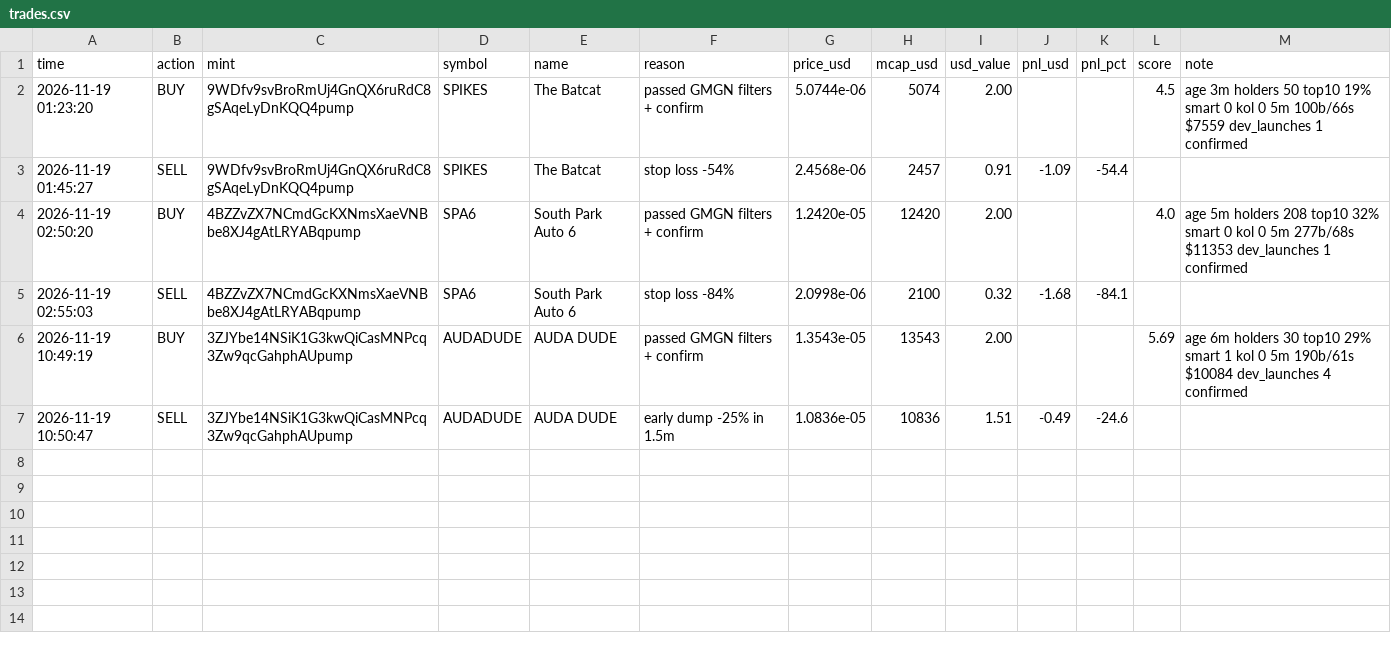
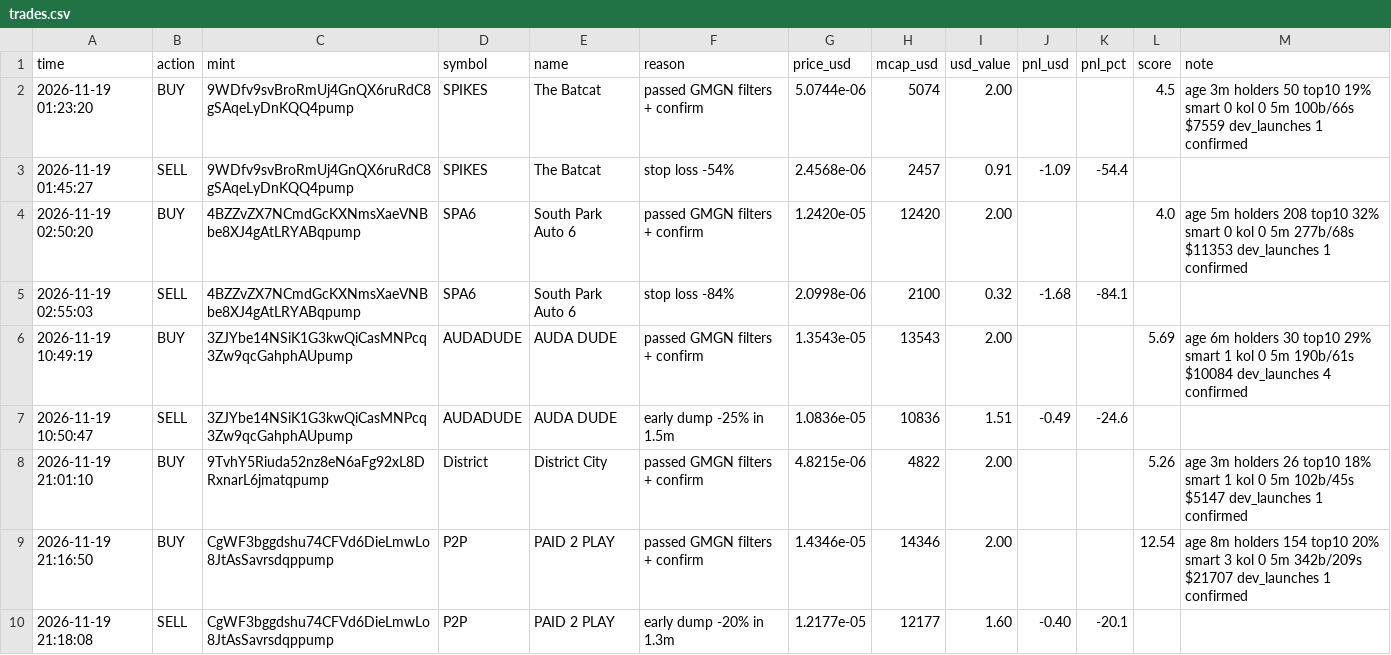
Before and after one commit to bigtbusiness-netizen/memebot-paper, a CSV file: trades.csv, drawn as a sheet; the diff names each change by its address in the sheet, - before the commit and + after, or states it on an @@ line.

```diff
--- a/trades.csv
+++ b/trades.csv
+row 8: 2026-11-19 21:01:10 | BUY | 9TvhY5Riuda52nz8eN6aFg92xL8DRxnarL6jmatqpump | District | District City | passed GMGN filters + confirm | 4.8215e-06 | 4822 | 2.00 |  |  | 5.26 | age 3m holders 26 top10 18% smart 1 kol 0 5m 102b/45s $5147 dev_launches 1 confirmed
+row 9: 2026-11-19 21:16:50 | BUY | CgWF3bggdshu74CFVd6DieLmwLo8JtAsSavrsdqppump | P2P | PAID 2 PLAY | passed GMGN filters + confirm | 1.4346e-05 | 14346 | 2.00 |  |  | 12.54 | age 8m holders 154 top10 20% smart 3 kol 0 5m 342b/209s $21707 dev_launches 1 confirmed
+row 10: 2026-11-19 21:18:08 | SELL | CgWF3bggdshu74CFVd6DieLmwLo8JtAsSavrsdqppump | P2P | PAID 2 PLAY | early dump -20% in 1.3m | 1.2177e-05 | 12177 | 1.60 | -0.40 | -20.1
```
Also changed, not shown: 4 other files.
